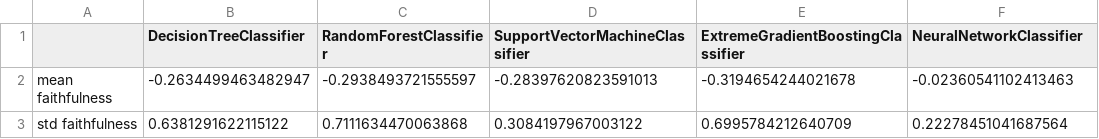
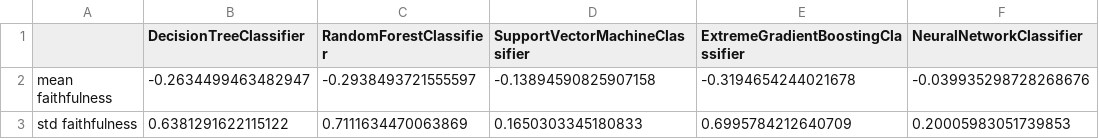
Before and after one commit to USA-Gun-Incidents/USA_gun_incidents, a CSV file: data/explanation_results/shap_metrics_random_records.csv, drawn as a sheet.

```diff
--- a/data/explanation_results/shap_metrics_random_records.csv
+++ b/data/explanation_results/shap_metrics_random_records.csv
@@ -1,3 +1,3 @@
 ,DecisionTreeClassifier,RandomForestClassifier,SupportVectorMachineClassifier,ExtremeGradientBoostingClassifier,NeuralNetworkClassifier
-mean faithfulness,-0.2634499463482947,-0.2938493721555597,-0.28397620823591013,-0.3194654244021678,-0.02360541102413463
-std faithfulness,0.6381291622115122,0.7111634470063868,0.3084197967003122,0.6995784212640709,0.22278451041687564
+mean faithfulness,-0.2634499463482947,-0.2938493721555597,-0.13894590825907158,-0.3194654244021678,-0.039935298728268676
+std faithfulness,0.6381291622115122,0.7111634470063869,0.1650303345180833,0.6995784212640709,0.20005983051739853
```
Also changed, not shown: data/explanation_results/shap_faithfulness_selected_records.csv, data/explanation_results/shap_monotonicity_selected_records.csv, 1 other file.
